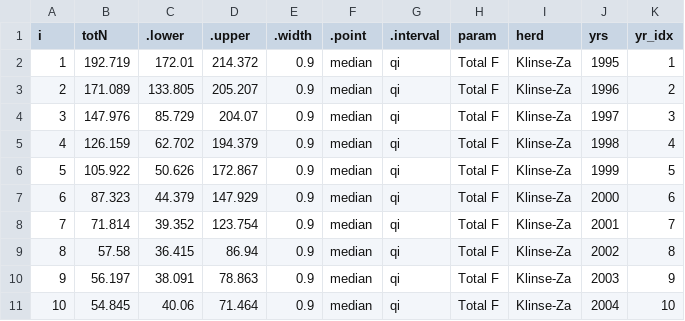
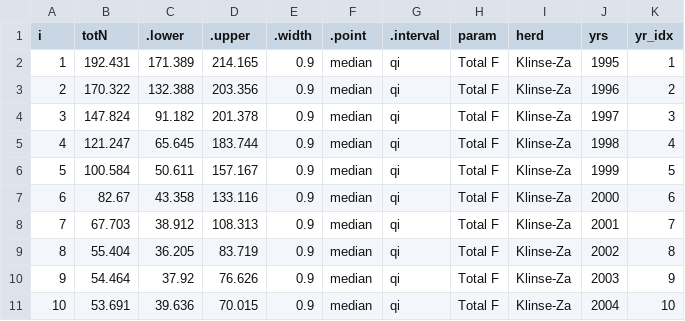
Before and after one commit to ctlamb/KZ_QT_IPM, a CSV file: tables/abundance_F.csv, drawn as a sheet; only a part is shown; the diff covers the shown part only.

```diff
--- a/tables/abundance_F.csv
+++ b/tables/abundance_F.csv
@@ -1,11 +1,11 @@
 i,totN,.lower,.upper,.width,.point,.interval,param,herd,yrs,yr_idx
-1,192.719,172.01,214.372,0.9,median,qi,Total F,Klinse-Za,1995,1
-2,171.089,133.805,205.207,0.9,median,qi,Total F,Klinse-Za,1996,2
-3,147.976,85.729,204.07,0.9,median,qi,Total F,Klinse-Za,1997,3
-4,126.159,62.702,194.379,0.9,median,qi,Total F,Klinse-Za,1998,4
-5,105.922,50.626,172.867,0.9,median,qi,Total F,Klinse-Za,1999,5
-6,87.323,44.379,147.929,0.9,median,qi,Total F,Klinse-Za,2000,6
-7,71.814,39.352,123.754,0.9,median,qi,Total F,Klinse-Za,2001,7
-8,57.58,36.415,86.94,0.9,median,qi,Total F,Klinse-Za,2002,8
-9,56.197,38.091,78.863,0.9,median,qi,Total F,Klinse-Za,2003,9
-10,54.845,40.06,71.464,0.9,median,qi,Total F,Klinse-Za,2004,10
+1,192.431,171.389,214.165,0.9,median,qi,Total F,Klinse-Za,1995,1
+2,170.322,132.388,203.356,0.9,median,qi,Total F,Klinse-Za,1996,2
+3,147.824,91.182,201.378,0.9,median,qi,Total F,Klinse-Za,1997,3
+4,121.247,65.645,183.744,0.9,median,qi,Total F,Klinse-Za,1998,4
+5,100.584,50.611,157.167,0.9,median,qi,Total F,Klinse-Za,1999,5
+6,82.67,43.358,133.116,0.9,median,qi,Total F,Klinse-Za,2000,6
+7,67.703,38.912,108.313,0.9,median,qi,Total F,Klinse-Za,2001,7
+8,55.404,36.205,83.719,0.9,median,qi,Total F,Klinse-Za,2002,8
+9,54.464,37.92,76.626,0.9,median,qi,Total F,Klinse-Za,2003,9
+10,53.691,39.636,70.015,0.9,median,qi,Total F,Klinse-Za,2004,10
```
Also changed, not shown: 48 edited cells elsewhere in this file, tables/abundance_MF.csv, tables/refined_lambda.csv, 34 other files.
